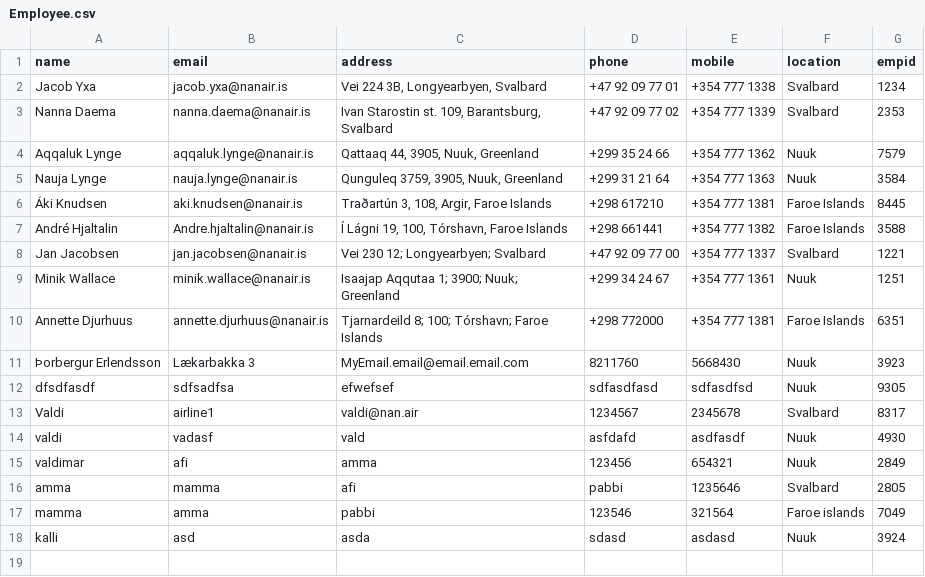
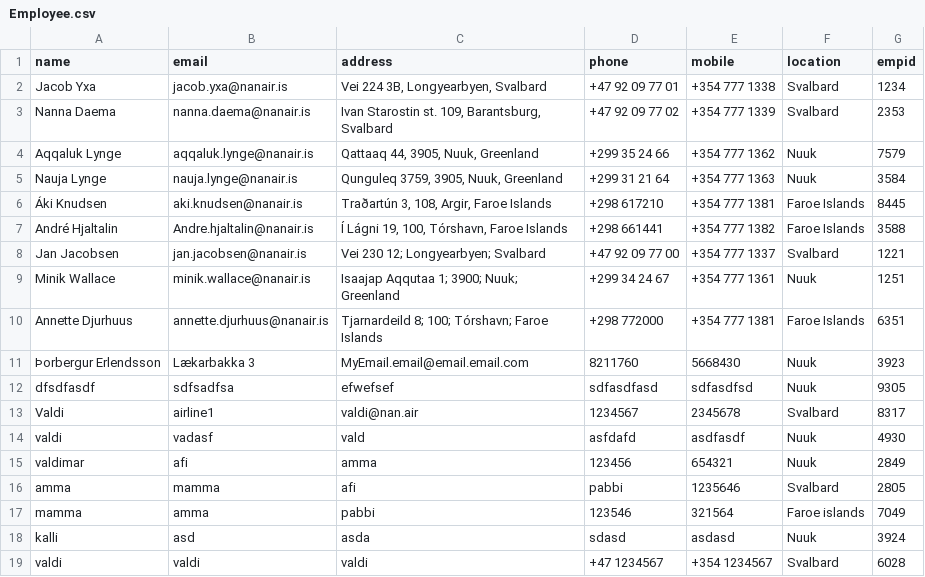
Before and after one commit to TobyWans/NaN-Air, a CSV file: src/data/Employee.csv, drawn as a sheet.

Commit message:
employee

```diff
--- a/src/data/Employee.csv
+++ b/src/data/Employee.csv
@@ -18 +18,2 @@ mamma,amma,pabbi,123546,321564,Faroe islands,7049
 kalli,asd,asda,sdasd,asdasd,Nuuk,3924
+valdi,valdi,valdi,+47 1234567,+354 1234567,Svalbard,6028
```
Also changed, not shown: 2 other files.
